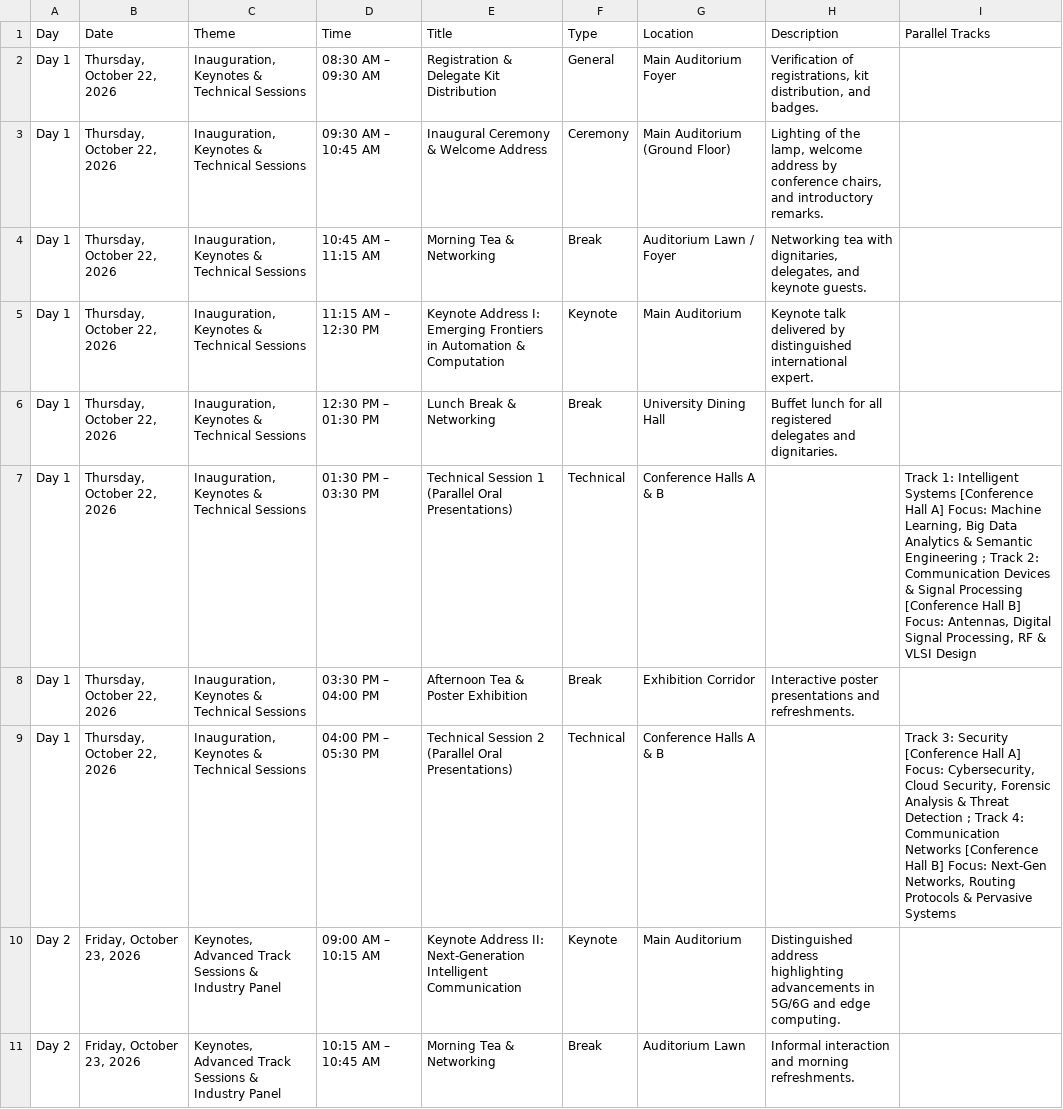
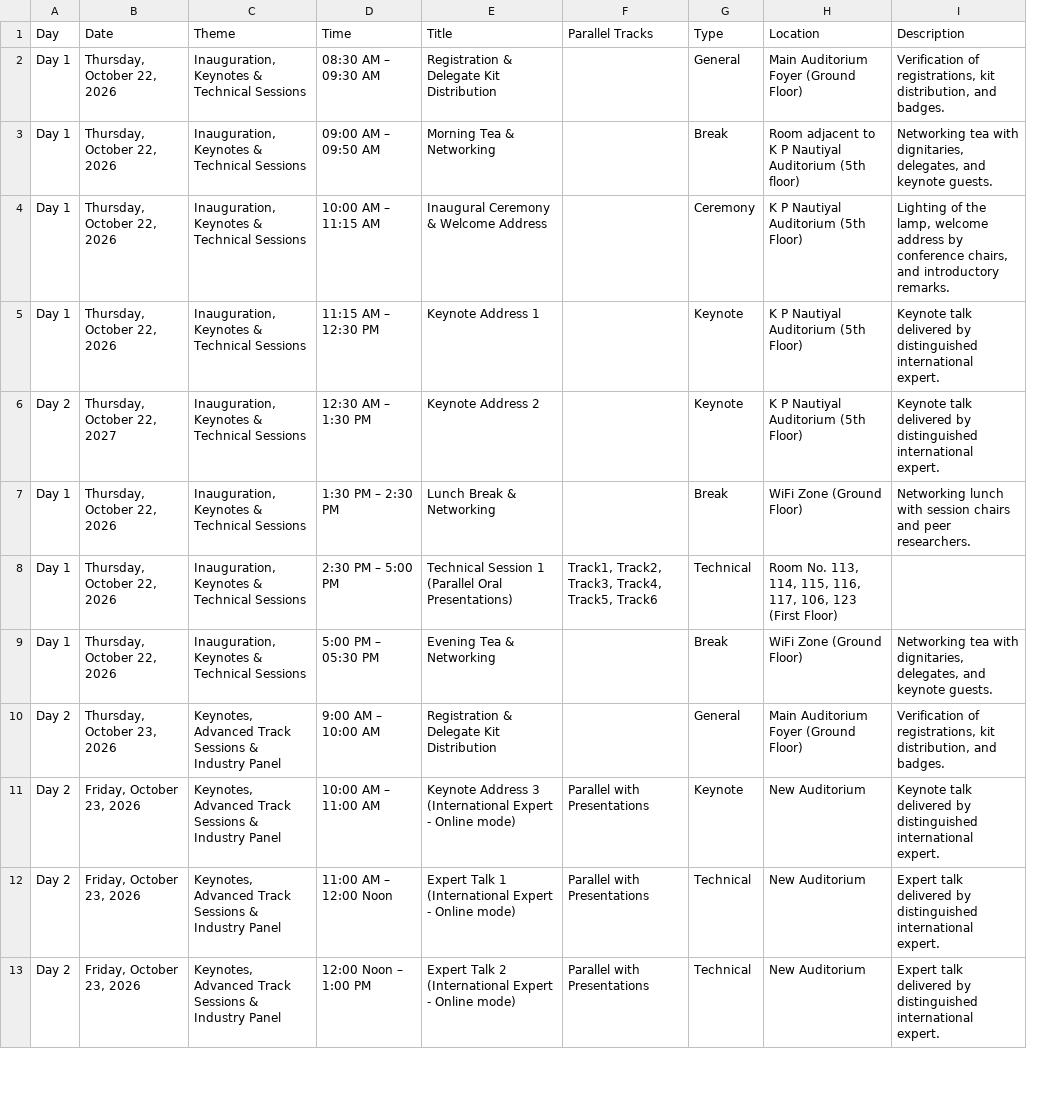
Before and after one commit to conferenceautocom/conferenceautocom.github.io, a CSV file: public/data/itinerary.csv, drawn as a sheet; only a part is shown; removed rows and columns are numbered as before the commit, all else as after; the diff covers the shown part only; the diff names each change by its address in the sheet, - before the commit and + after, or states it on an @@ line.

Commit message:
Add CSV-driven speakers, tentative itinerary button, timeline alignment, and UI enhancements

```diff
--- a/public/data/itinerary.csv
+++ b/public/data/itinerary.csv
+column F (Parallel Tracks), row 8: Track1, Track2, Track3, Track4, Track5, Track6; rows 11-12: Parallel with Presentations | Parallel with Presentations
-column I (Parallel Tracks), row 7: Track 1: Intelligent Systems [Conference Hall A] Focus: Machine Learning, Big Data Analytics & Semantic Engineering ; Track 2: Communication Devices & Signal Processing [Conference Hall B] Focus: Antennas, Digital Signal Processing, RF & VLSI Design
-H2 (Location): Main Auditorium Foyer
+H2 (Location): Main Auditorium Foyer (Ground Floor)
+row 3: Day 1 | Thursday, October 22, 2026 | Inauguration, Keynotes & Technical Sessions | 09:00 AM – 09:50 AM | Morning Tea & Networking |  | Break | Room adjacent to K P Nautiyal Auditorium (5th floor) | Networking tea with dignitaries, delegates, and keynote guests.
-D4 (Time): 09:30 AM – 10:45 AM
+D4 (Time): 10:00 AM – 11:15 AM
-H4 (Location): Main Auditorium (Ground Floor)
+H4 (Location): K P Nautiyal Auditorium (5th Floor)
-row 4: Day 1 | Thursday, October 22, 2026 | Inauguration, Keynotes & Technical Sessions | 10:45 AM – 11:15 AM | Morning Tea & Networking | Break | Auditorium Lawn / Foyer | Networking tea with dignitaries, delegates, and keynote guests.
-E5 (Title): Keynote Address I: Emerging Frontiers in Automation & Computation
+E5 (Title): Keynote Address 1
-H5 (Location): Main Auditorium
+H5 (Location): K P Nautiyal Auditorium (5th Floor)
+row 6: Day 2 | Thursday, October 22, 2027 | Inauguration, Keynotes & Technical Sessions | 12:30 AM – 1:30 PM | Keynote Address 2 |  | Keynote | K P Nautiyal Auditorium (5th Floor) | Keynote talk delivered by distinguished international expert.
-D7 (Time): 12:30 PM – 01:30 PM
+D7 (Time): 1:30 PM – 2:30 PM
-H7 (Location): University Dining Hall
+H7 (Location): WiFi Zone (Ground Floor)
-I7 (Description): Buffet lunch for all registered delegates and dignitaries.
+I7 (Description): Networking lunch with session chairs and peer researchers.
-D8 (Time): 01:30 PM – 03:30 PM
+D8 (Time): 2:30 PM – 5:00 PM
-H8 (Location): Conference Halls A & B
+H8 (Location): Room No. 113, 114, 115, 116, 117, 106, 123 (First Floor)
-D9 (Time): 03:30 PM – 04:00 PM
+D9 (Time): 5:00 PM – 05:30 PM
-E9 (Title): Afternoon Tea & Poster Exhibition
+E9 (Title): Evening Tea & Networking
-H9 (Location): Exhibition Corridor
+H9 (Location): WiFi Zone (Ground Floor)
-I9 (Description): Interactive poster presentations and refreshments.
+I9 (Description): Networking tea with dignitaries, delegates, and keynote guests.
-row 9: Day 1 | Thursday, October 22, 2026 | Inauguration, Keynotes & Technical Sessions | 04:00 PM – 05:30 PM | Technical Session 2 (Parallel Oral Presentations) | Technical | Conference Halls A & B |  | Track 3: Security [Conference Hall A] Focus: Cybersecurity, Cloud Security, Forensic Analysis & Threat Detection ; Track 4: Communication Networks [Conference Hall B] Focus: Next-Gen Networks, Routing Protocols & Pervasive Systems
+row 10: Day 2 | Thursday, October 23, 2026 | Keynotes, Advanced Track Sessions & Industry Panel | 9:00 AM – 10:00 AM | Registration & Delegate Kit Distribution |  | General | Main Auditorium Foyer (Ground Floor) | Verification of registrations, kit distribution, and badges.
-D11 (Time): 09:00 AM – 10:15 AM
+D11 (Time): 10:00 AM – 11:00 AM
-E11 (Title): Keynote Address II: Next-Generation Intelligent Communication
+E11 (Title): Keynote Address 3 (International Expert - Online mode)
-H11 (Location): Main Auditorium
+H11 (Location): New Auditorium
-I11 (Description): Distinguished address highlighting advancements in 5G/6G and edge computing.
+I11 (Description): Keynote talk delivered by distinguished international expert.
-D12 (Time): 10:15 AM – 10:45 AM
+D12 (Time): 11:00 AM – 12:00 Noon
-E12 (Title): Morning Tea & Networking
+E12 (Title): Expert Talk 1 (International Expert - Online mode)
-G12 (Type): Break
+G12 (Type): Technical
-H12 (Location): Auditorium Lawn
+H12 (Location): New Auditorium
-I12 (Description): Informal interaction and morning refreshments.
+I12 (Description): Expert talk delivered by distinguished international expert.
+row 13: Day 2 | Friday, October 23, 2026 | Keynotes, Advanced Track Sessions & Industry Panel | 12:00 Noon – 1:00 PM | Expert Talk 2 (International Expert - Online mode) | Parallel with Presentations | Technical | New Auditorium | Expert talk delivered by distinguished international expert.
```
Also changed, not shown: 1 added row, 3 removed rows and 31 edited cells elsewhere in this file, 8 other files.
